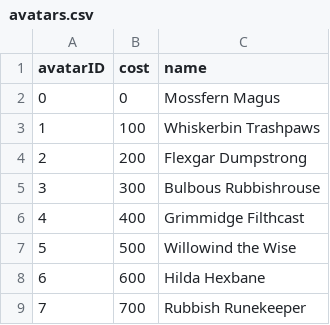
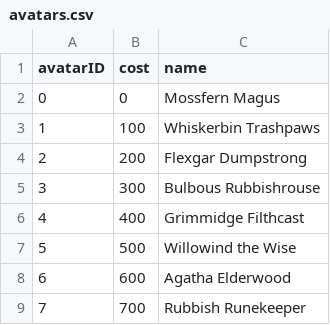
Before and after one commit to mlekhi/waste-wizard, a CSV file: server/game-data/avatars.csv, drawn as a sheet.

```diff
--- a/server/game-data/avatars.csv
+++ b/server/game-data/avatars.csv
@@ -7,3 +7,3 @@ avatarID,cost,name
 5,500,"Willowind the Wise"
-6,600,"Hilda Hexbane"
+6,600,"Agatha Elderwood"
 7,700,"Rubbish Runekeeper"
```
Also changed, not shown: server/game-data/accounts.csv, 4 other files.
